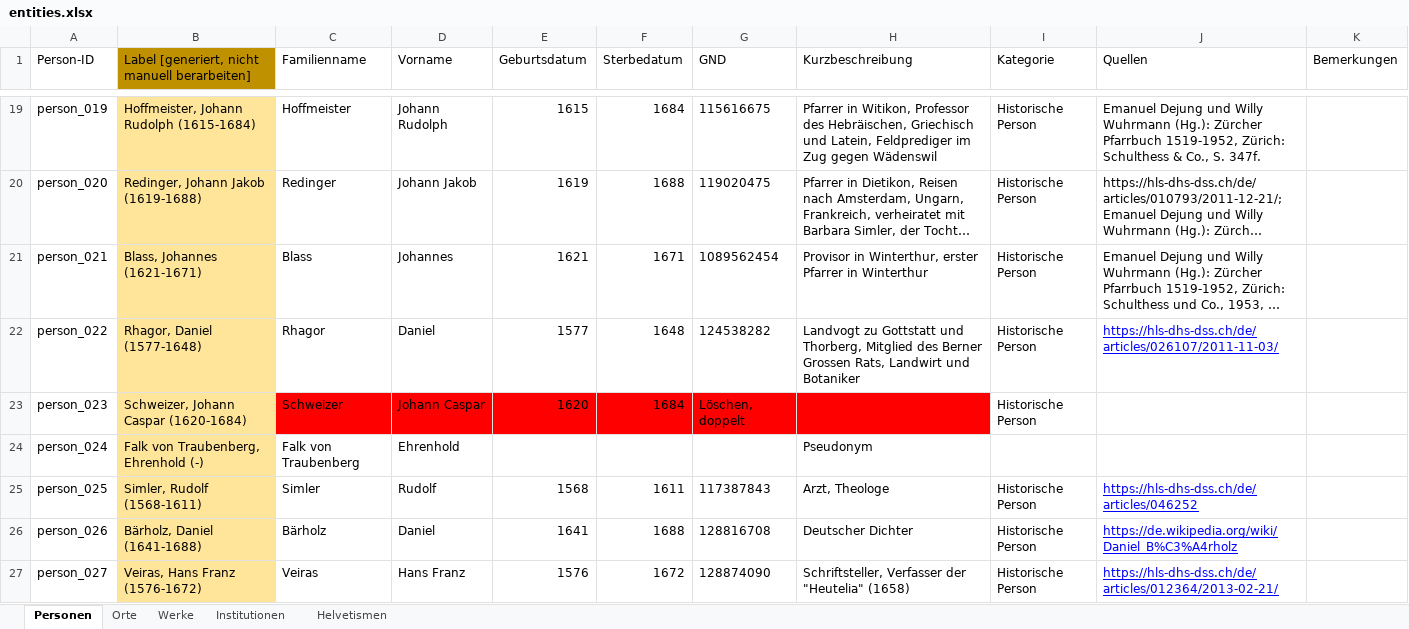
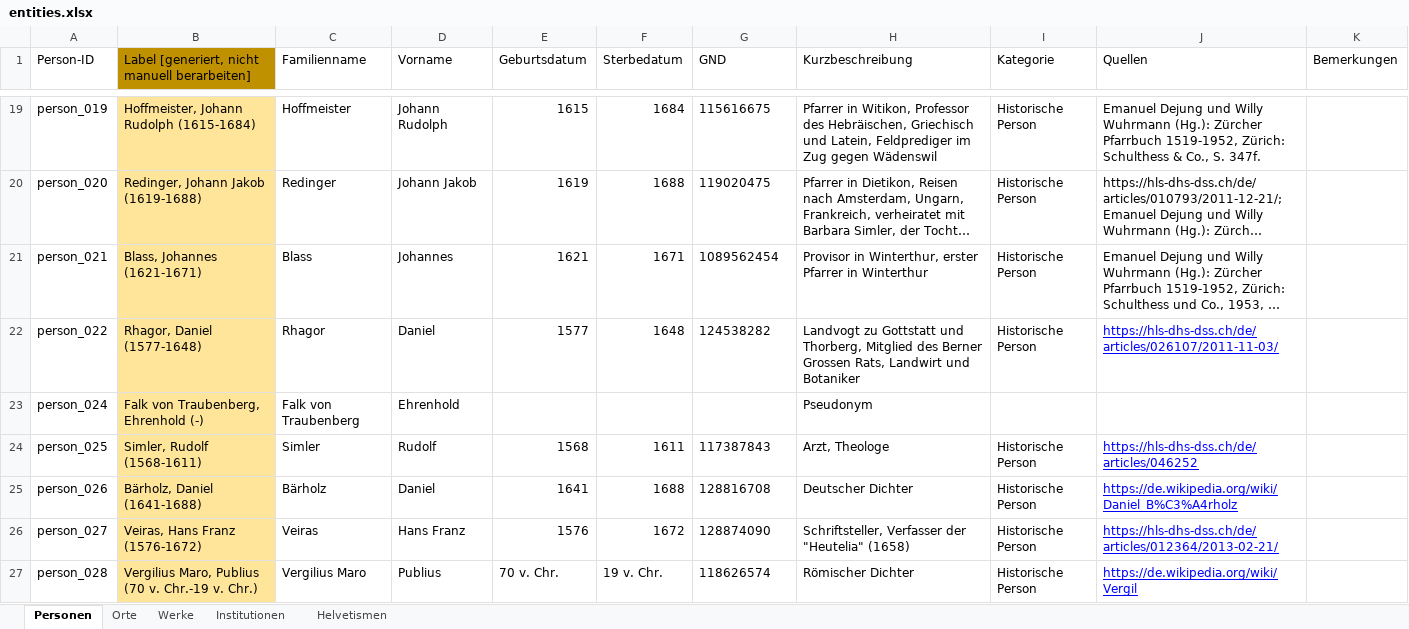
Before and after one commit to DHBern/simler_data, an Excel workbook: gsheet/xlsx/entities.xlsx, sheet Personen, drawn as a sheet; only a part is shown, gaps mark what is left out; the shorter side is filled out with more unchanged rows; long unchanged cells end in …; values as stored, in another font and other column widths than the file's, no borders; charts and pictures and table styles not drawn; the diff names each change by its address in the sheet, - before the commit and + after, or states it on an @@ line.

```diff
--- a/gsheet/xlsx/entities.xlsx (sheet Personen)
+++ b/gsheet/xlsx/entities.xlsx (sheet Personen)
-row 23: person_023 | Schweizer, Johann Caspar (1620-1684) | Schweizer | Johann Caspar | 1620 | 1684 | Löschen, doppelt |  | Historische Person
```
